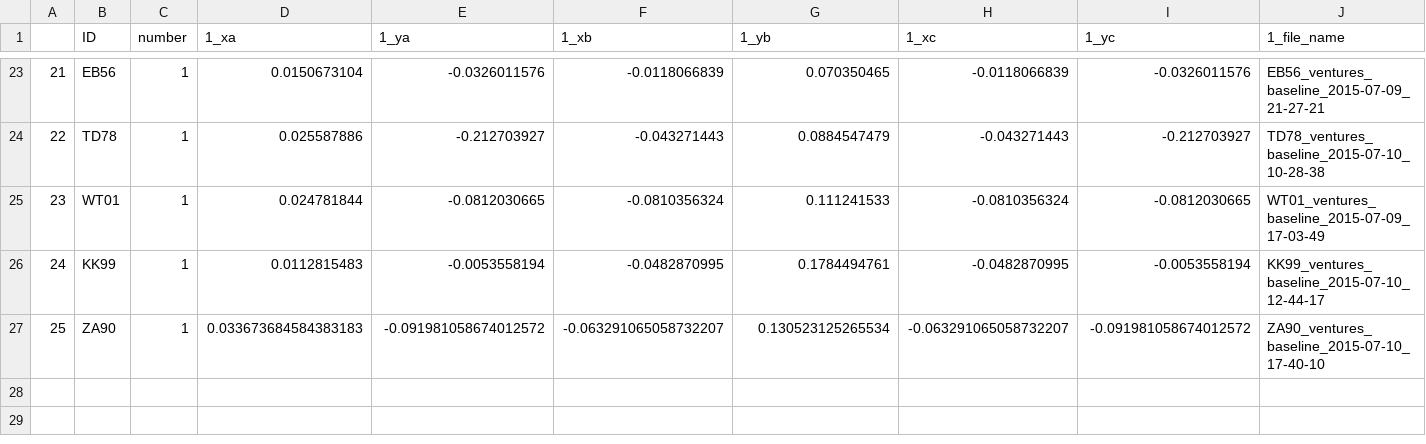
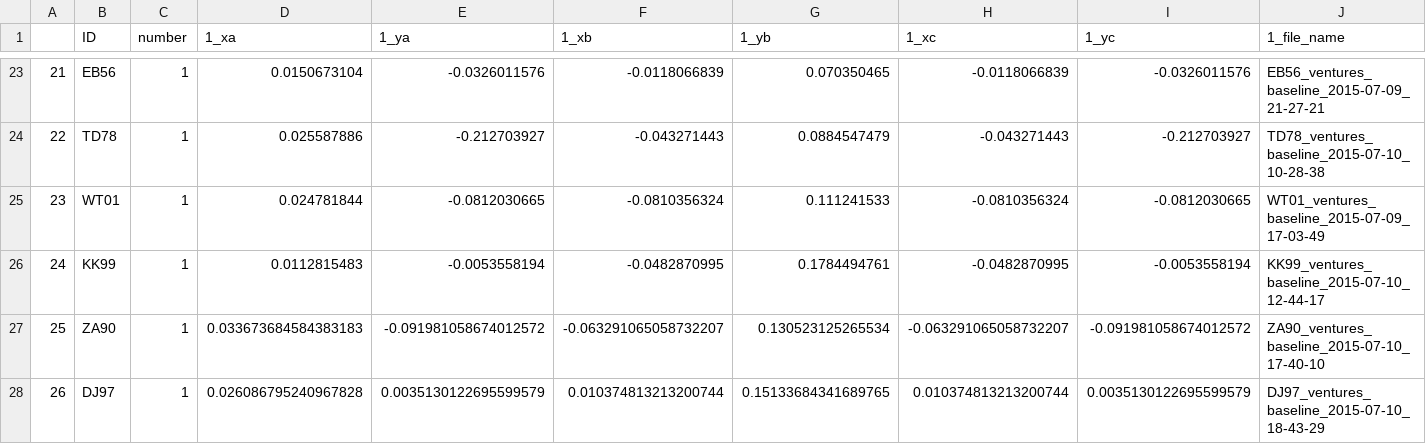
Before and after one commit to BrainTech/openbci, a CSV file: exps/ventures/data/baseline_results.csv, drawn as a sheet; only a part is shown, gaps mark what is left out; rows hold the shown columns only; the diff names each change by its address in the sheet, - before the commit and + after, or states it on an @@ line.

```diff
--- a/exps/ventures/data/baseline_results.csv
+++ b/exps/ventures/data/baseline_results.csv
+row 28: 26 | DJ97 | 1 | 0.026086795240967828 | 0.0035130122695599579 | 0.010374813213200744 | 0.15133684341689765 | 0.010374813213200744 | 0.0035130122695599579 | DJ97_ventures_baseline_2015-07-10_18-43-29
```
Also changed, not shown: exps/ventures/data/calibration_results.csv, exps/ventures/data/calibration_results_2.csv.
